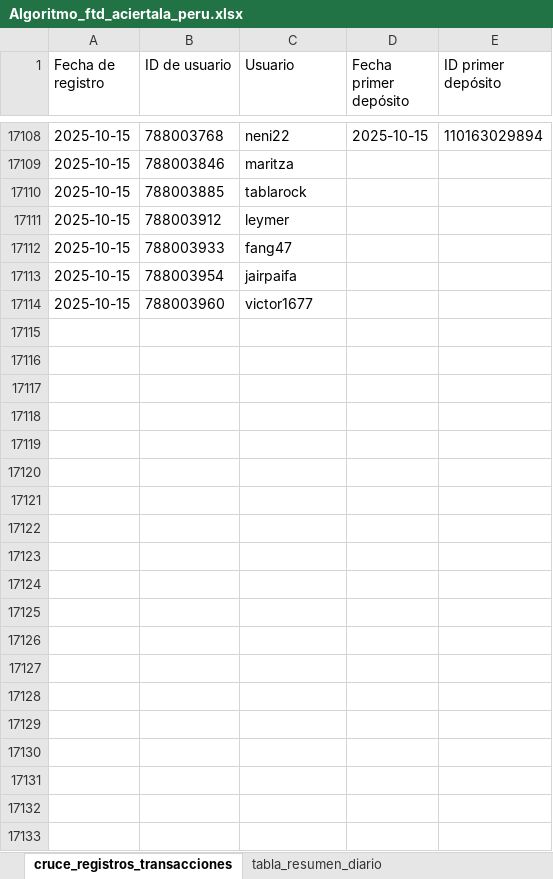
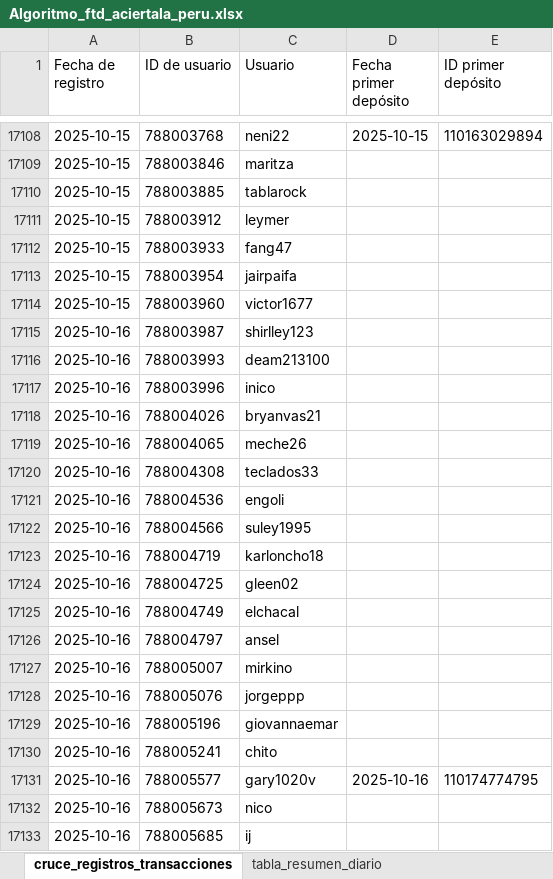
Before and after one commit to james5777/FTD-s-Aciertala, an Excel workbook: Algoritmo_ftd_aciertala_peru.xlsx, sheet cruce_registros_transacciones, drawn as a sheet; only a part is shown, gaps mark what is left out; values as stored, in another font and other column widths than the file's, no borders; table styles not drawn; the diff covers the shown part only; the diff names each change by its address in the sheet, - before the commit and + after, or states it on an @@ line.

```diff
--- a/Algoritmo_ftd_aciertala_peru.xlsx (sheet cruce_registros_transacciones)
+++ b/Algoritmo_ftd_aciertala_peru.xlsx (sheet cruce_registros_transacciones)
+row 17115: 2025-10-16 | 788003987 | shirlley123
+row 17116: 2025-10-16 | 788003993 | deam213100
+row 17117: 2025-10-16 | 788003996 | inico
+row 17118: 2025-10-16 | 788004026 | bryanvas21
+row 17119: 2025-10-16 | 788004065 | meche26
+row 17120: 2025-10-16 | 788004308 | teclados33
+row 17121: 2025-10-16 | 788004536 | engoli
+row 17122: 2025-10-16 | 788004566 | suley1995
+row 17123: 2025-10-16 | 788004719 | karloncho18
+row 17124: 2025-10-16 | 788004725 | gleen02
+row 17125: 2025-10-16 | 788004749 | elchacal
+row 17126: 2025-10-16 | 788004797 | ansel
+row 17127: 2025-10-16 | 788005007 | mirkino
+row 17128: 2025-10-16 | 788005076 | jorgeppp
+row 17129: 2025-10-16 | 788005196 | giovannaemar
+row 17130: 2025-10-16 | 788005241 | chito
+row 17131: 2025-10-16 | 788005577 | gary1020v | 2025-10-16 | 110174774795
+row 17132: 2025-10-16 | 788005673 | nico
+row 17133: 2025-10-16 | 788005685 | ij
```
Also changed, not shown: 132 added rows and 8 edited cells elsewhere in this sheet, sheet tabla_resumen_diario, hidden cells, Archivos/Diario-ACPE.xlsx, 6 other files.
